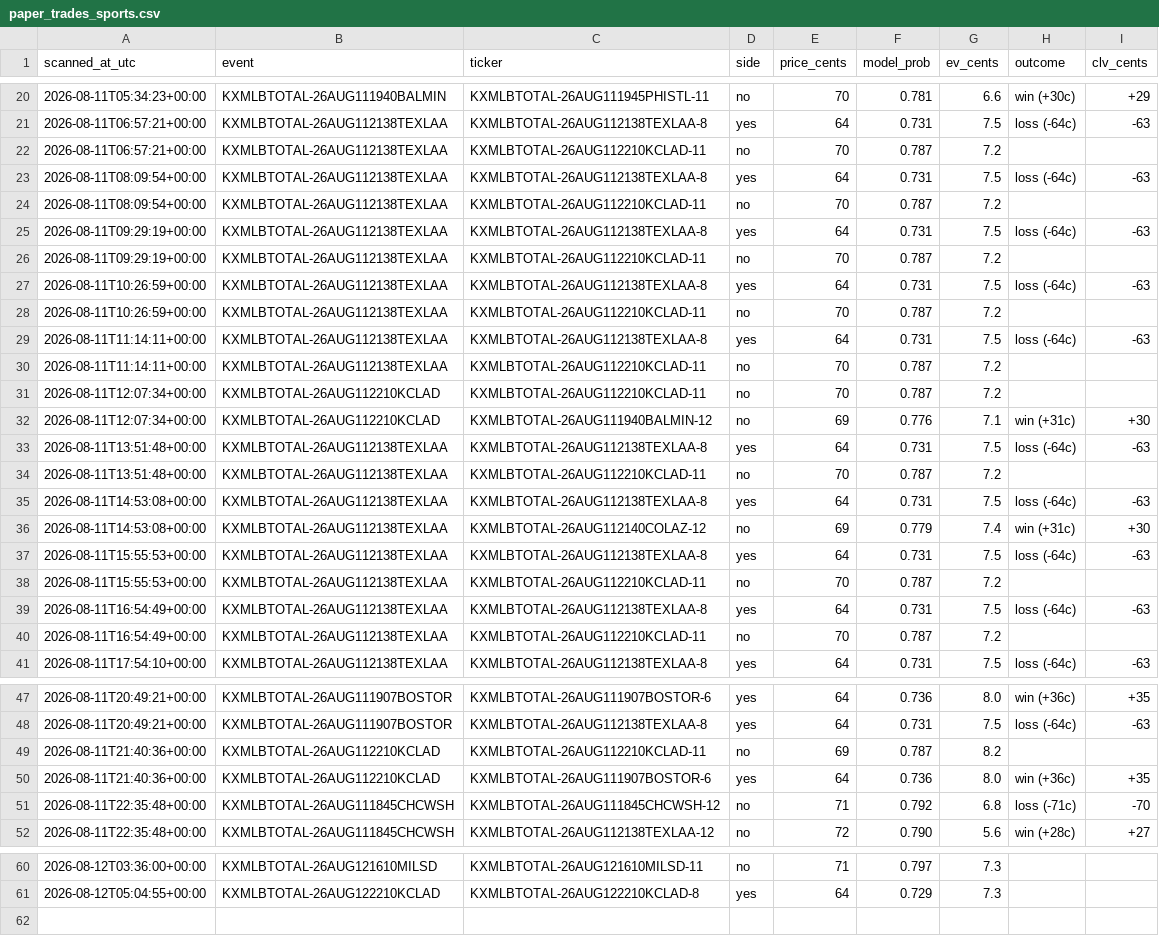
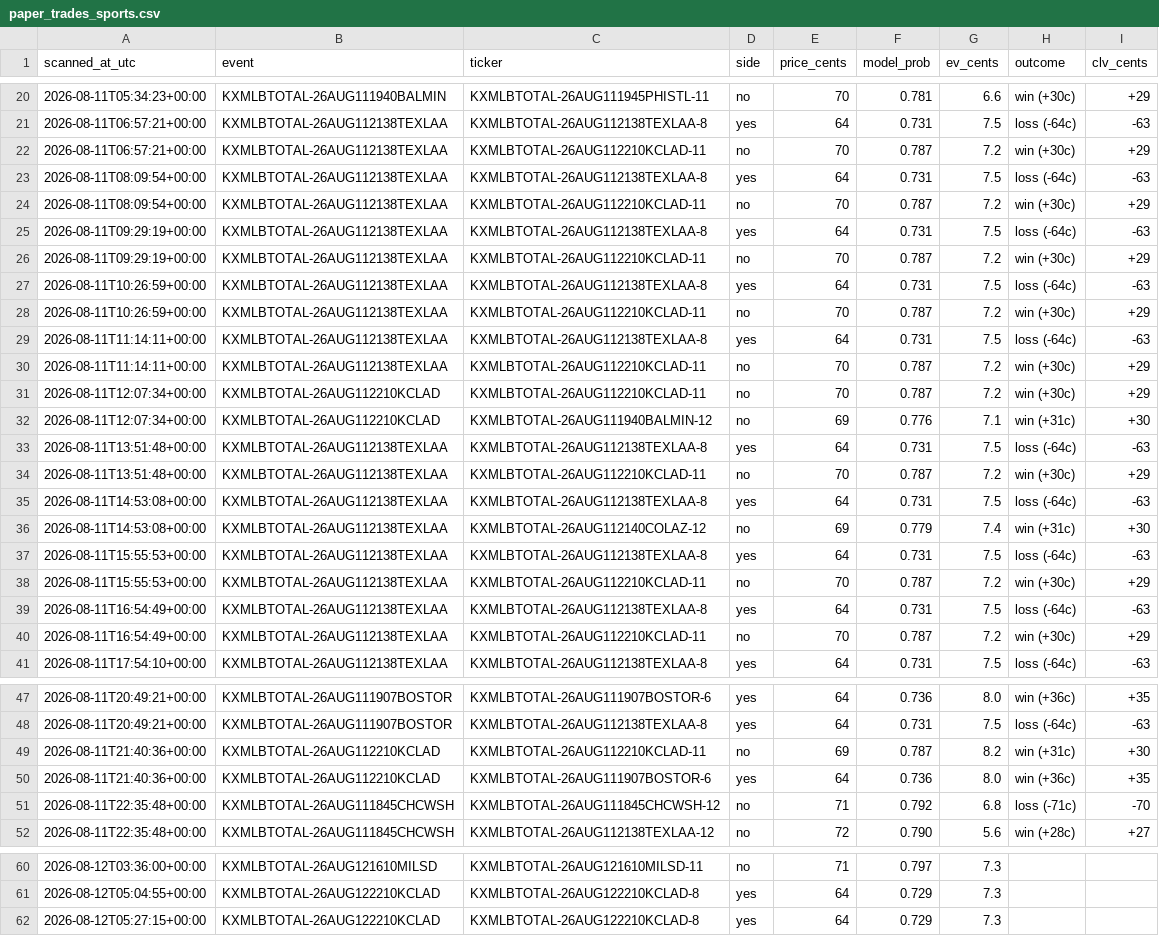
Before and after one commit to Jackhenry87/Prediction-Market-trading-bot, a CSV file: paper_trades_sports.csv, drawn as a sheet; only a part is shown, gaps mark what is left out.

```diff
--- a/paper_trades_sports.csv
+++ b/paper_trades_sports.csv
@@ -21,15 +21,15 @@ scanned_at_utc,event,ticker,side,price_cents,model_prob,ev_cents,outcome,clv_cen
 2026-08-11T06:57:21+00:00,KXMLBTOTAL-26AUG112138TEXLAA,KXMLBTOTAL-26AUG112138TEXLAA-8,yes,64,0.731,7.5,loss (-64c),-63
-2026-08-11T06:57:21+00:00,KXMLBTOTAL-26AUG112138TEXLAA,KXMLBTOTAL-26AUG112210KCLAD-11,no,70,0.787,7.2,,
+2026-08-11T06:57:21+00:00,KXMLBTOTAL-26AUG112138TEXLAA,KXMLBTOTAL-26AUG112210KCLAD-11,no,70,0.787,7.2,win (+30c),+29
 2026-08-11T08:09:54+00:00,KXMLBTOTAL-26AUG112138TEXLAA,KXMLBTOTAL-26AUG112138TEXLAA-8,yes,64,0.731,7.5,loss (-64c),-63
-2026-08-11T08:09:54+00:00,KXMLBTOTAL-26AUG112138TEXLAA,KXMLBTOTAL-26AUG112210KCLAD-11,no,70,0.787,7.2,,
+2026-08-11T08:09:54+00:00,KXMLBTOTAL-26AUG112138TEXLAA,KXMLBTOTAL-26AUG112210KCLAD-11,no,70,0.787,7.2,win (+30c),+29
 2026-08-11T09:29:19+00:00,KXMLBTOTAL-26AUG112138TEXLAA,KXMLBTOTAL-26AUG112138TEXLAA-8,yes,64,0.731,7.5,loss (-64c),-63
-2026-08-11T09:29:19+00:00,KXMLBTOTAL-26AUG112138TEXLAA,KXMLBTOTAL-26AUG112210KCLAD-11,no,70,0.787,7.2,,
+2026-08-11T09:29:19+00:00,KXMLBTOTAL-26AUG112138TEXLAA,KXMLBTOTAL-26AUG112210KCLAD-11,no,70,0.787,7.2,win (+30c),+29
 2026-08-11T10:26:59+00:00,KXMLBTOTAL-26AUG112138TEXLAA,KXMLBTOTAL-26AUG112138TEXLAA-8,yes,64,0.731,7.5,loss (-64c),-63
-2026-08-11T10:26:59+00:00,KXMLBTOTAL-26AUG112138TEXLAA,KXMLBTOTAL-26AUG112210KCLAD-11,no,70,0.787,7.2,,
+2026-08-11T10:26:59+00:00,KXMLBTOTAL-26AUG112138TEXLAA,KXMLBTOTAL-26AUG112210KCLAD-11,no,70,0.787,7.2,win (+30c),+29
 2026-08-11T11:14:11+00:00,KXMLBTOTAL-26AUG112138TEXLAA,KXMLBTOTAL-26AUG112138TEXLAA-8,yes,64,0.731,7.5,loss (-64c),-63
-2026-08-11T11:14:11+00:00,KXMLBTOTAL-26AUG112138TEXLAA,KXMLBTOTAL-26AUG112210KCLAD-11,no,70,0.787,7.2,,
-2026-08-11T12:07:34+00:00,KXMLBTOTAL-26AUG112210KCLAD,KXMLBTOTAL-26AUG112210KCLAD-11,no,70,0.787,7.2,,
+2026-08-11T11:14:11+00:00,KXMLBTOTAL-26AUG112138TEXLAA,KXMLBTOTAL-26AUG112210KCLAD-11,no,70,0.787,7.2,win (+30c),+29
+2026-08-11T12:07:34+00:00,KXMLBTOTAL-26AUG112210KCLAD,KXMLBTOTAL-26AUG112210KCLAD-11,no,70,0.787,7.2,win (+30c),+29
 2026-08-11T12:07:34+00:00,KXMLBTOTAL-26AUG112210KCLAD,KXMLBTOTAL-26AUG111940BALMIN-12,no,69,0.776,7.1,win (+31c),+30
 2026-08-11T13:51:48+00:00,KXMLBTOTAL-26AUG112138TEXLAA,KXMLBTOTAL-26AUG112138TEXLAA-8,yes,64,0.731,7.5,loss (-64c),-63
-2026-08-11T13:51:48+00:00,KXMLBTOTAL-26AUG112138TEXLAA,KXMLBTOTAL-26AUG112210KCLAD-11,no,70,0.787,7.2,,
+2026-08-11T13:51:48+00:00,KXMLBTOTAL-26AUG112138TEXLAA,KXMLBTOTAL-26AUG112210KCLAD-11,no,70,0.787,7.2,win (+30c),+29
 2026-08-11T14:53:08+00:00,KXMLBTOTAL-26AUG112138TEXLAA,KXMLBTOTAL-26AUG112138TEXLAA-8,yes,64,0.731,7.5,loss (-64c),-63
@@ -37,5 +37,5 @@ scanned_at_utc,event,ticker,side,price_cents,model_prob,ev_cents,outcome,clv_cen
 2026-08-11T15:55:53+00:00,KXMLBTOTAL-26AUG112138TEXLAA,KXMLBTOTAL-26AUG112138TEXLAA-8,yes,64,0.731,7.5,loss (-64c),-63
-2026-08-11T15:55:53+00:00,KXMLBTOTAL-26AUG112138TEXLAA,KXMLBTOTAL-26AUG112210KCLAD-11,no,70,0.787,7.2,,
+2026-08-11T15:55:53+00:00,KXMLBTOTAL-26AUG112138TEXLAA,KXMLBTOTAL-26AUG112210KCLAD-11,no,70,0.787,7.2,win (+30c),+29
 2026-08-11T16:54:49+00:00,KXMLBTOTAL-26AUG112138TEXLAA,KXMLBTOTAL-26AUG112138TEXLAA-8,yes,64,0.731,7.5,loss (-64c),-63
-2026-08-11T16:54:49+00:00,KXMLBTOTAL-26AUG112138TEXLAA,KXMLBTOTAL-26AUG112210KCLAD-11,no,70,0.787,7.2,,
+2026-08-11T16:54:49+00:00,KXMLBTOTAL-26AUG112138TEXLAA,KXMLBTOTAL-26AUG112210KCLAD-11,no,70,0.787,7.2,win (+30c),+29
 2026-08-11T17:54:10+00:00,KXMLBTOTAL-26AUG112138TEXLAA,KXMLBTOTAL-26AUG112138TEXLAA-8,yes,64,0.731,7.5,loss (-64c),-63
@@ -48,3 +48,3 @@ scanned_at_utc,event,ticker,side,price_cents,model_prob,ev_cents,outcome,clv_cen
 2026-08-11T20:49:21+00:00,KXMLBTOTAL-26AUG111907BOSTOR,KXMLBTOTAL-26AUG112138TEXLAA-8,yes,64,0.731,7.5,loss (-64c),-63
-2026-08-11T21:40:36+00:00,KXMLBTOTAL-26AUG112210KCLAD,KXMLBTOTAL-26AUG112210KCLAD-11,no,69,0.787,8.2,,
+2026-08-11T21:40:36+00:00,KXMLBTOTAL-26AUG112210KCLAD,KXMLBTOTAL-26AUG112210KCLAD-11,no,69,0.787,8.2,win (+31c),+30
 2026-08-11T21:40:36+00:00,KXMLBTOTAL-26AUG112210KCLAD,KXMLBTOTAL-26AUG111907BOSTOR-6,yes,64,0.736,8.0,win (+36c),+35
@@ -61 +61,2 @@ scanned_at_utc,event,ticker,side,price_cents,model_prob,ev_cents,outcome,clv_cen
 2026-08-12T05:04:55+00:00,KXMLBTOTAL-26AUG122210KCLAD,KXMLBTOTAL-26AUG122210KCLAD-8,yes,64,0.729,7.3,,
+2026-08-12T05:27:15+00:00,KXMLBTOTAL-26AUG122210KCLAD,KXMLBTOTAL-26AUG122210KCLAD-8,yes,64,0.729,7.3,,
```
Also changed, not shown: clv_sports.csv, 2 other files.
